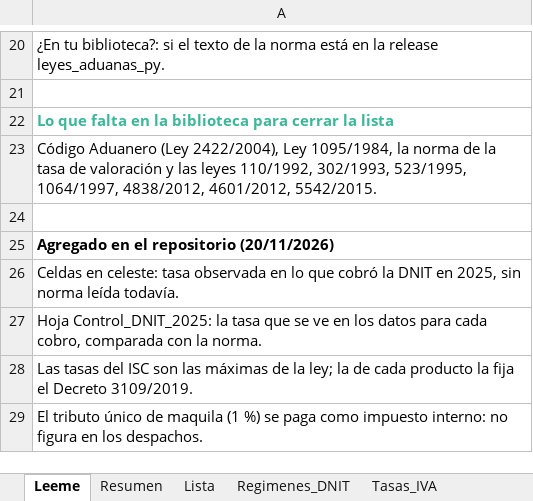
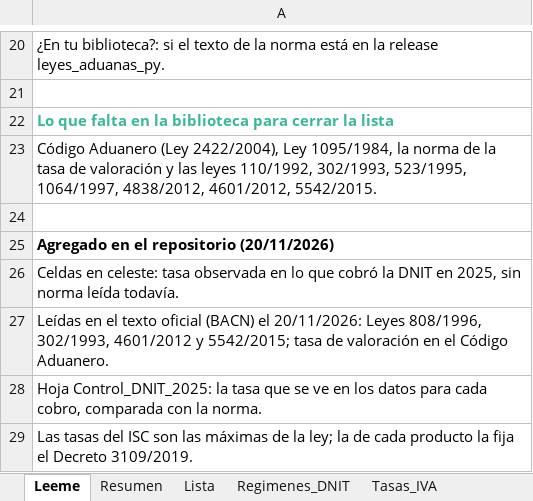
Before and after one commit to silvia-mov/comercio-exterior-paraguay-acuerdos, an Excel workbook: regimenes_tributos/Cobros_y_regimenes_especiales.xlsx, sheet Leeme, drawn as a sheet; only a part is shown, gaps mark what is left out; the shorter side is filled out with more unchanged rows; values as stored, in another font and other column widths than the file's, no borders; the diff names each change by its address in the sheet, - before the commit and + after, or states it on an @@ line.

Commit message:
Cobros: tasa de valoración (Código Aduanero arts. 263 y 393) y carne (Ley 808/1996 art. 14 c) leídas en el texto; leyes de la BACN

```diff
--- a/regimenes_tributos/Cobros_y_regimenes_especiales.xlsx (sheet Leeme)
+++ b/regimenes_tributos/Cobros_y_regimenes_especiales.xlsx (sheet Leeme)
+row 27: Leídas en el texto oficial (BACN) el 20/11/2026: Leyes 808/1996, 302/1993, 4601/2012 y 5542/2015; tasa de valoración en el Código Aduanero.
```
Also changed, not shown: sheet Lista, 9 other files.
